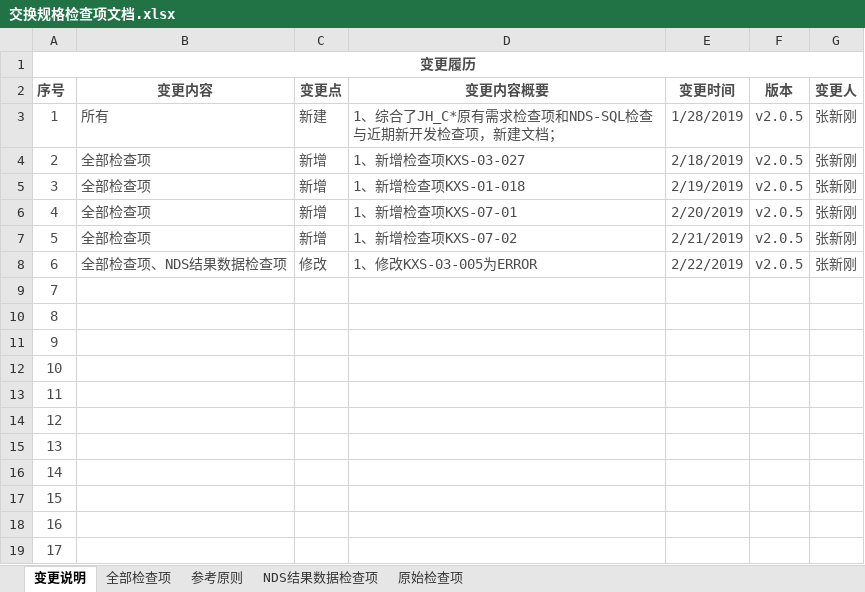
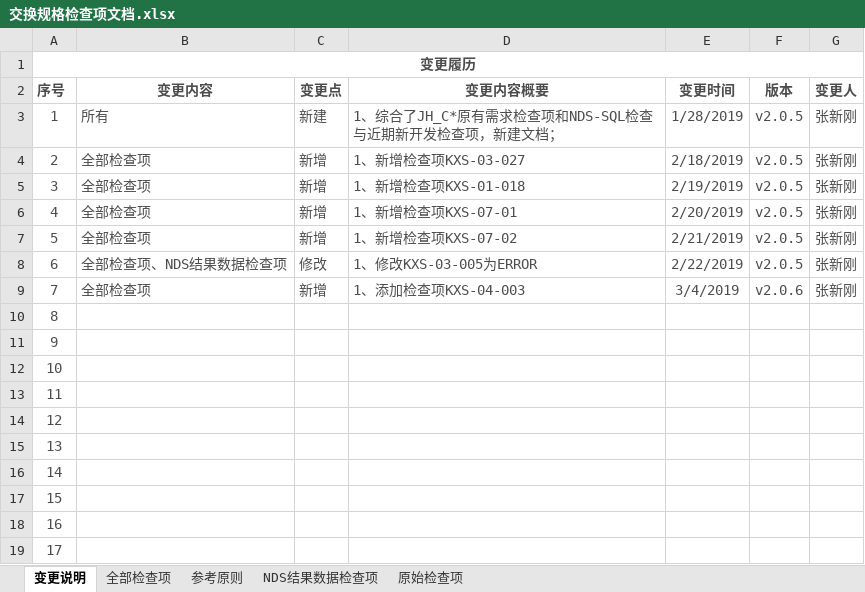
Before and after one commit to nevermore3/DataCheck, an Excel workbook: doc/交换规格检查项文档.xlsx, sheet 变更说明, drawn as a sheet; values as stored, in another font and other column widths than the file's, no borders; the diff names each change by its address in the sheet, - before the commit and + after, or states it on an @@ line.

```diff
--- a/doc/交换规格检查项文档.xlsx (sheet 变更说明)
+++ b/doc/交换规格检查项文档.xlsx (sheet 变更说明)
-B9 (变更内容): (empty)
+B9 (变更内容): 全部检查项
-C9 (变更点): (empty)
+C9 (变更点): 新增
-D9 (变更内容概要): (empty)
+D9 (变更内容概要): 1、添加检查项KXS-04-003
-E9 (变更时间): (empty)
+E9 (变更时间): 3/4/2019
-F9 (版本): (empty)
+F9 (版本): v2.0.6
-G9 (变更人): (empty)
+G9 (变更人): 张新刚
```
Also changed, not shown: sheet 全部检查项, 5 other files.
